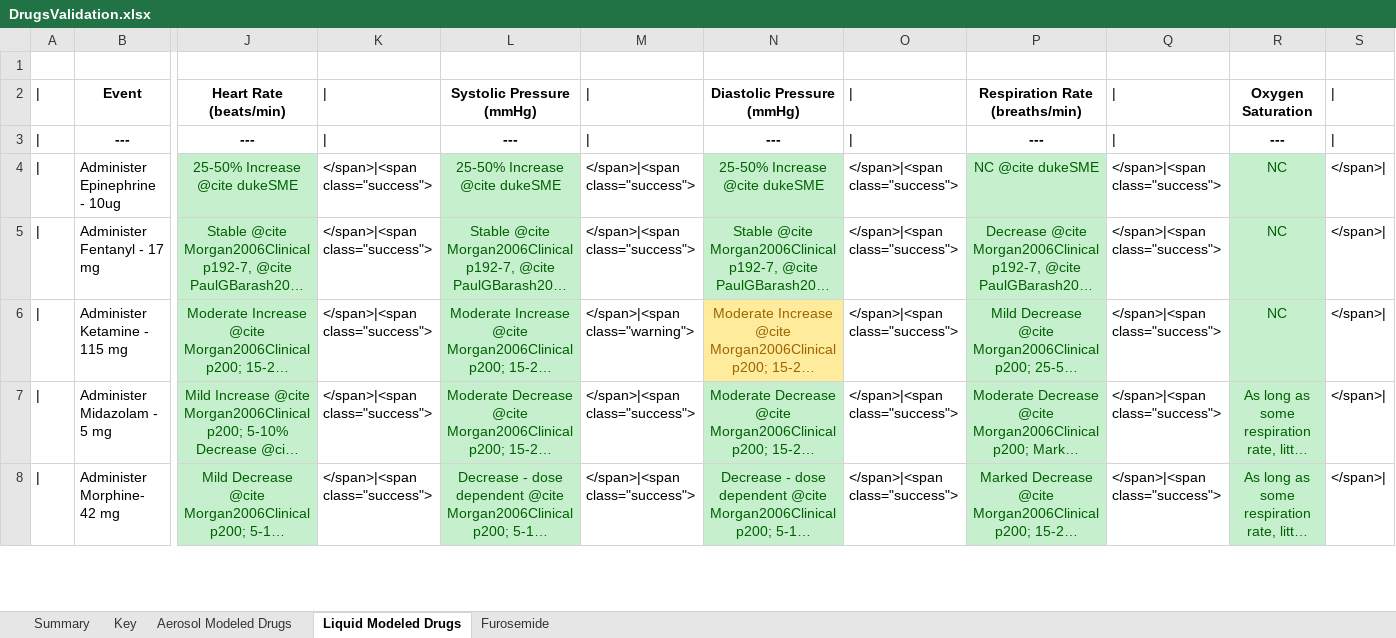
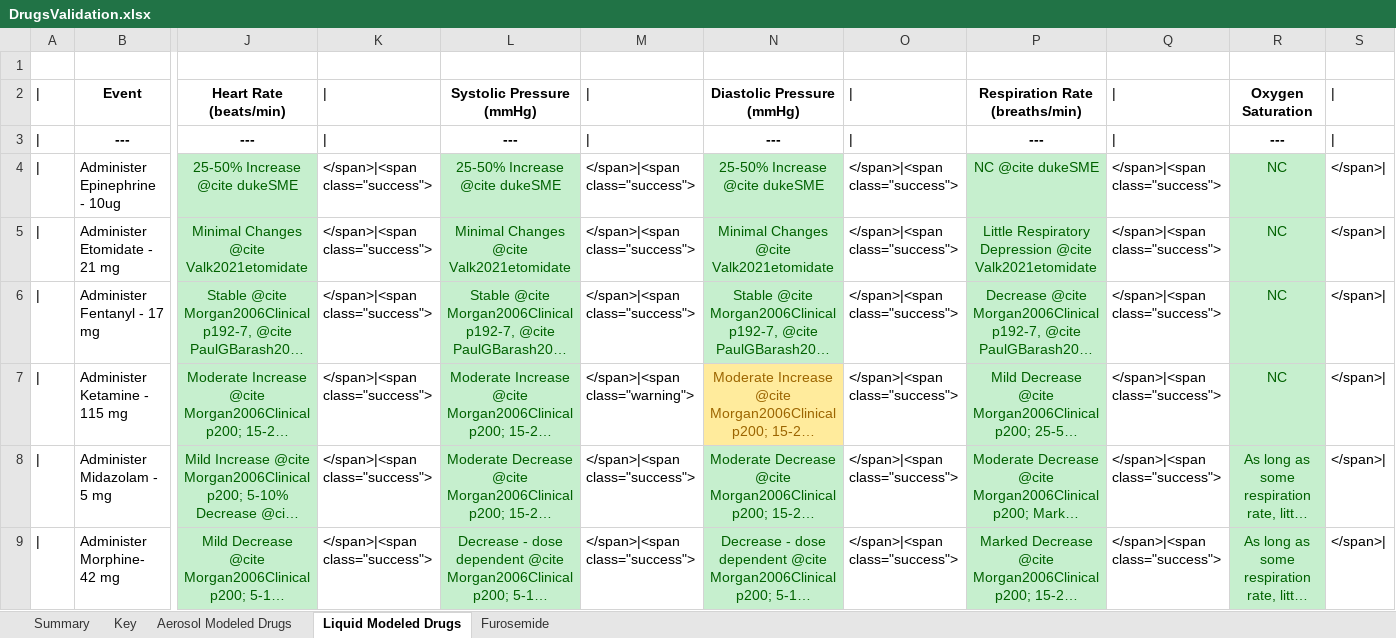
Before and after one commit to shawnhuyiwen/pulse, an Excel workbook: data/human/adult/validation/Scenarios/DrugsValidation.xlsx, sheet Liquid Modeled Drugs, drawn as a sheet; only a part is shown, gaps mark what is left out; long unchanged cells end in …; values as stored, in another font and other column widths than the file's, no borders; rows hold the shown columns only; the diff names each change by its address in the sheet, - before the commit and + after, or states it on an @@ line.

Commit message:
References update, validation spreadsheet updates for etomidate.

```diff
--- a/data/human/adult/validation/Scenarios/DrugsValidation.xlsx (sheet Liquid Modeled Drugs)
+++ b/data/human/adult/validation/Scenarios/DrugsValidation.xlsx (sheet Liquid Modeled Drugs)
+row 5: | | Administer Etomidate - 21 mg | Minimal Changes @cite Valk2021etomidate | </span>|<span class="success"> | Minimal Changes @cite Valk2021etomidate | </span>|<span class="success"> | Minimal Changes @cite Valk2021etomidate | </span>|<span class="success"> | Little Respiratory Depression @cite Valk2021etomidate | </span>|<span class="success"> | NC | </span>
```
Also changed, not shown: data/Data.xlsx, 1 other file.
